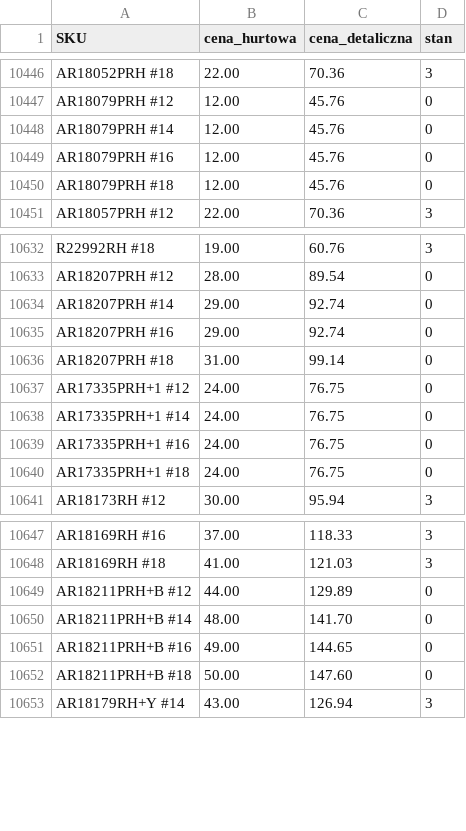
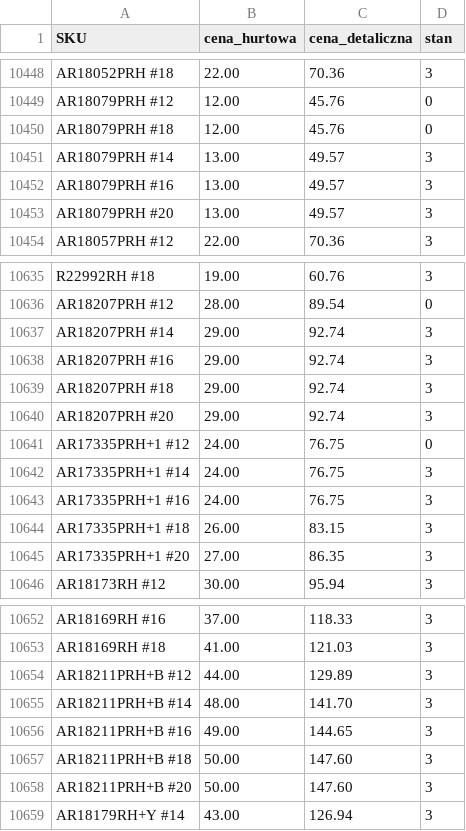
Before and after one commit to G-LOVRIN/AllSilver-CSV, a CSV file: AllSilver-stany-ceny.csv, drawn as a sheet; only a part is shown, gaps mark what is left out; the diff covers the shown part only.

```diff
--- a/AllSilver-stany-ceny.csv
+++ b/AllSilver-stany-ceny.csv
@@ -10447,5 +10449,6 @@ AR18052PRH #18,22.00,70.36,3
 AR18079PRH #12,12.00,45.76,0
-AR18079PRH #14,12.00,45.76,0
-AR18079PRH #16,12.00,45.76,0
 AR18079PRH #18,12.00,45.76,0
+AR18079PRH #14,13.00,49.57,3
+AR18079PRH #16,13.00,49.57,3
+AR18079PRH #20,13.00,49.57,3
 AR18057PRH #12,22.00,70.36,3
@@ -10633,9 +10636,11 @@ R22992RH #18,19.00,60.76,3
 AR18207PRH #12,28.00,89.54,0
-AR18207PRH #14,29.00,92.74,0
-AR18207PRH #16,29.00,92.74,0
-AR18207PRH #18,31.00,99.14,0
+AR18207PRH #14,29.00,92.74,3
+AR18207PRH #16,29.00,92.74,3
+AR18207PRH #18,29.00,92.74,3
+AR18207PRH #20,29.00,92.74,3
 AR17335PRH+1 #12,24.00,76.75,0
-AR17335PRH+1 #14,24.00,76.75,0
-AR17335PRH+1 #16,24.00,76.75,0
-AR17335PRH+1 #18,24.00,76.75,0
+AR17335PRH+1 #14,24.00,76.75,3
+AR17335PRH+1 #16,24.00,76.75,3
+AR17335PRH+1 #18,26.00,83.15,3
+AR17335PRH+1 #20,27.00,86.35,3
 AR18173RH #12,30.00,95.94,3
@@ -10648,6 +10653,7 @@ AR18169RH #16,37.00,118.33,3
 AR18169RH #18,41.00,121.03,3
-AR18211PRH+B #12,44.00,129.89,0
-AR18211PRH+B #14,48.00,141.70,0
-AR18211PRH+B #16,49.00,144.65,0
-AR18211PRH+B #18,50.00,147.60,0
+AR18211PRH+B #12,44.00,129.89,3
+AR18211PRH+B #14,48.00,141.70,3
+AR18211PRH+B #16,49.00,144.65,3
+AR18211PRH+B #18,50.00,147.60,3
+AR18211PRH+B #20,50.00,147.60,3
 AR18179RH+Y #14,43.00,126.94,3
```
Also changed, not shown: 12 added rows, 1 removed row and 57 edited cells elsewhere in this file, 1 other file.
